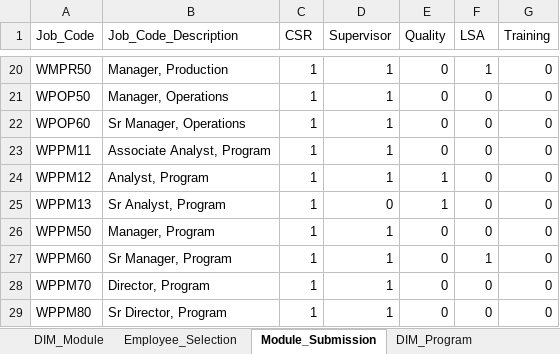
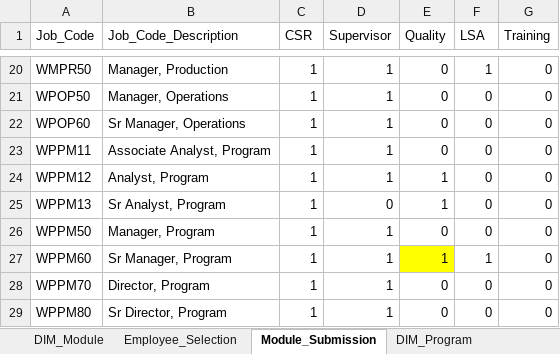
Before and after one commit to maximus-cco/eCoaching_V2_Bak, an Excel workbook: Design/DD/DB/CCO_eCoaching_Log_Dimension_Table_Data.xlsx, sheet Module_Submission, drawn as a sheet; only a part is shown, gaps mark what is left out; values as stored, in another font and other column widths than the file's, no borders; the diff names each change by its address in the sheet, - before the commit and + after, or states it on an @@ line.

Commit message:
TFS 25124 - Documentation update allowing Quality PMs access to the Quality Module submissions and EWLS text updates
git-tfs-id: [https://tfs.omnicloud.local/tfs/cco%20program/]$/eCoaching_V2;C51928

```diff
--- a/Design/DD/DB/CCO_eCoaching_Log_Dimension_Table_Data.xlsx (sheet Module_Submission)
+++ b/Design/DD/DB/CCO_eCoaching_Log_Dimension_Table_Data.xlsx (sheet Module_Submission)
-E27 (Quality): 0
+E27 (Quality): 1
-E27 fill: none
+E27 fill: #FFFF00
```
Also changed, not shown: sheet Coaching_Reason_Selection, sheet Revision_History, sheet DIM_Sub_Coaching_Reason.
